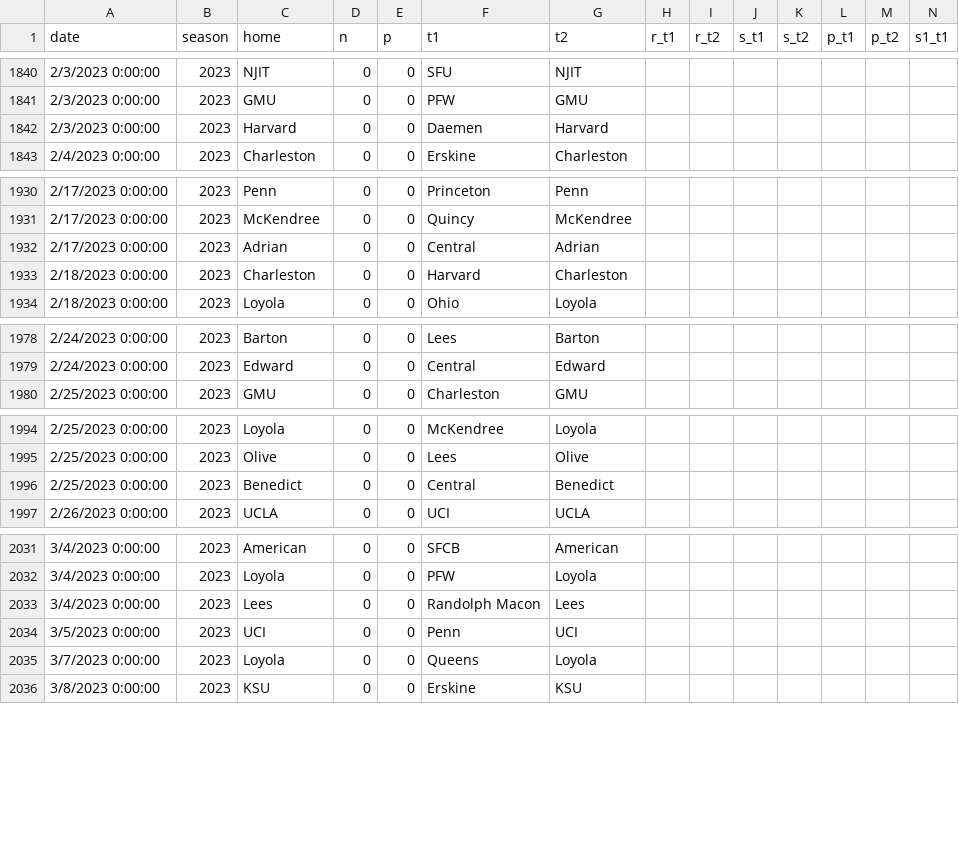
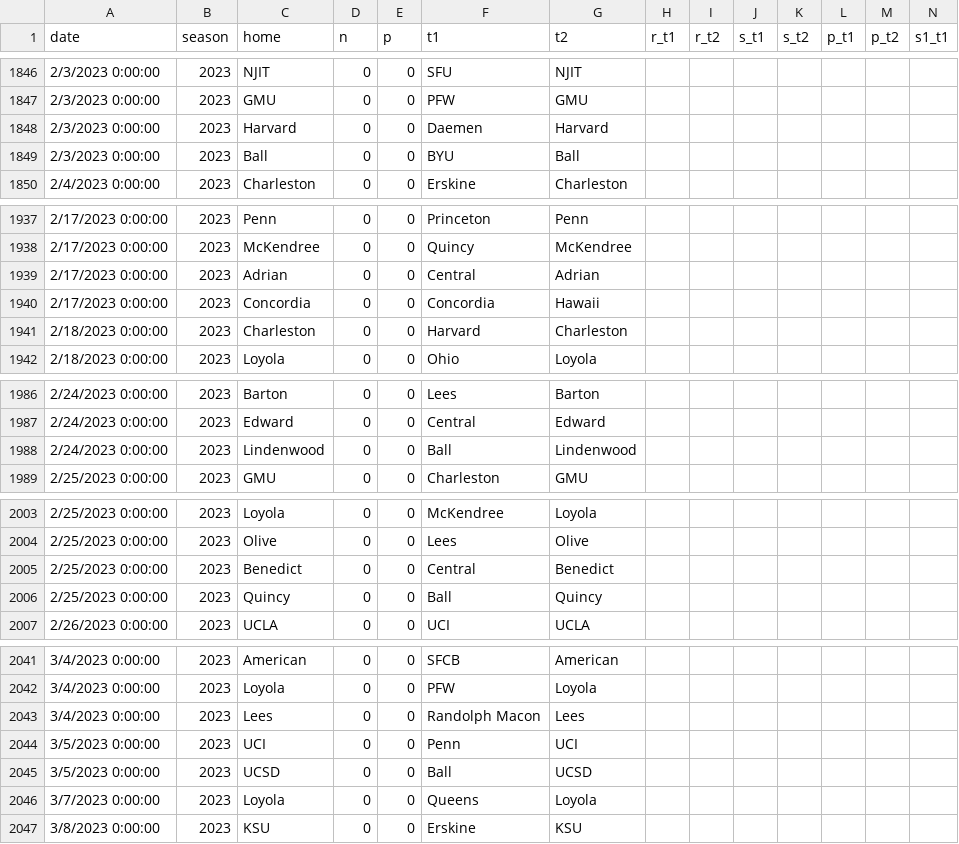
Before and after one commit to tjbreshears/VBelo, a CSV file: inputs/VBelo - games.csv, drawn as a sheet; only a part is shown, gaps mark what is left out; rows hold the shown columns only; the diff covers the shown part only; the diff names each change by its address in the sheet, - before the commit and + after, or states it on an @@ line.

```diff
--- a/inputs/VBelo - games.csv
+++ b/inputs/VBelo - games.csv
+row 1849: 2/3/2023 0:00:00 | 2023 | Ball | 0 | 0 | BYU | Ball
+row 1940: 2/17/2023 0:00:00 | 2023 | Concordia | 0 | 0 | Concordia | Hawaii
+row 1988: 2/24/2023 0:00:00 | 2023 | Lindenwood | 0 | 0 | Ball | Lindenwood
+row 2006: 2/25/2023 0:00:00 | 2023 | Quincy | 0 | 0 | Ball | Quincy
+row 2045: 3/5/2023 0:00:00 | 2023 | UCSD | 0 | 0 | Ball | UCSD
```
Also changed, not shown: 14 added rows, 3 removed rows and 6 edited cells elsewhere in this file, inputs/VBelo - teams.csv, outputs/games_output.csv, 3 other files.
